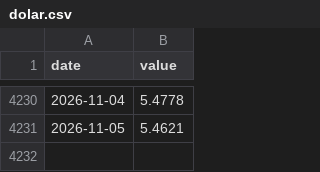
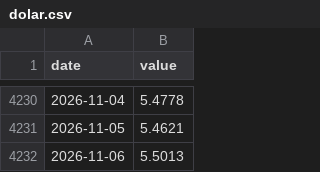
Before and after one commit to FelipeYabiko/indicadores-br, a CSV file: data/dolar.csv, drawn as a sheet; only a part is shown, gaps mark what is left out.

```diff
--- a/data/dolar.csv
+++ b/data/dolar.csv
@@ -4231 +4231,2 @@ date,value
 2026-11-05,5.4621
+2026-11-06,5.5013
```
Also changed, not shown: data/selic.csv.
